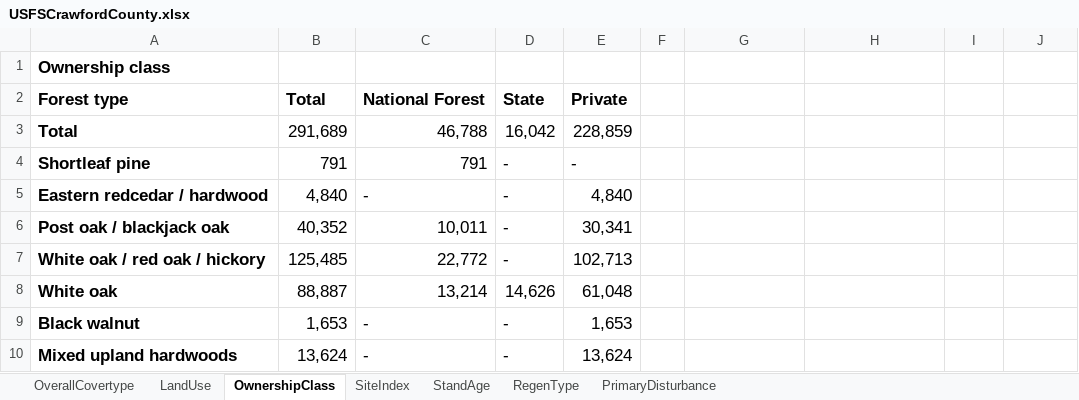
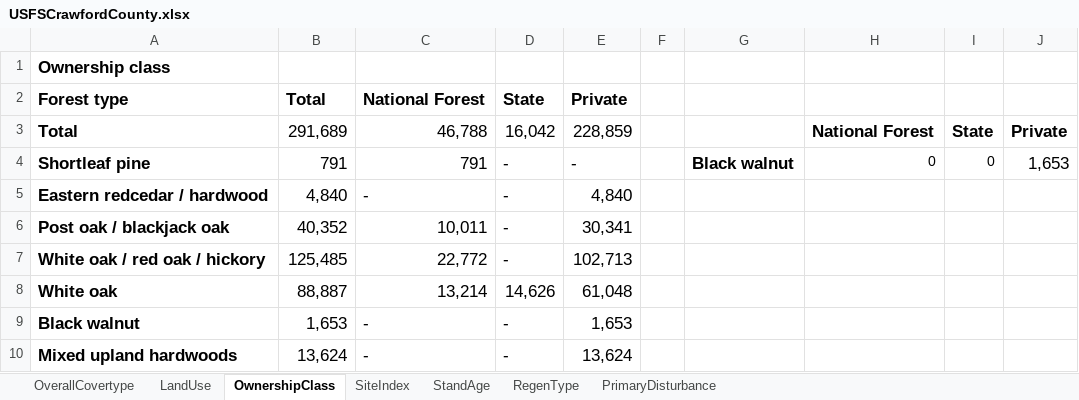
Before and after one commit to srdee/srdee.github.io, an Excel workbook: crawfordCountyData/data/xls/USFSCrawfordCounty.xlsx, sheet OwnershipClass, drawn as a sheet; only a part is shown; values as stored, in another font and other column widths than the file's, no borders; charts and pictures not drawn; the diff names each change by its address in the sheet, - before the commit and + after, or states it on an @@ line.

```diff
--- a/crawfordCountyData/data/xls/USFSCrawfordCounty.xlsx (sheet OwnershipClass)
+++ b/crawfordCountyData/data/xls/USFSCrawfordCounty.xlsx (sheet OwnershipClass)
-H3: (empty)
+H3: National Forest
-I3: (empty)
+I3: State
-J3: (empty)
+J3: Private
-G4: (empty)
+G4: Black walnut
-H4: (empty)
+H4: 0
-I4: (empty)
+I4: 0
-J4: (empty)
+J4: 1,653
```
Also changed, not shown: charts or pictures, 3 other files.
